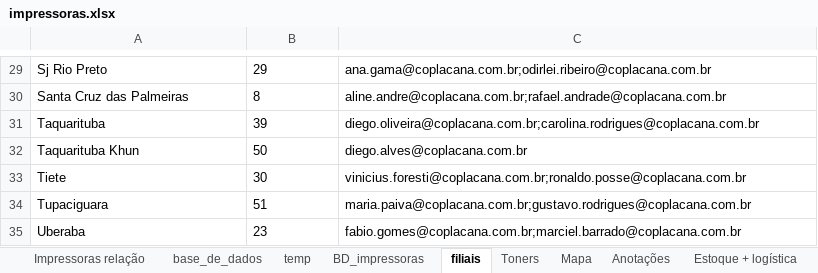
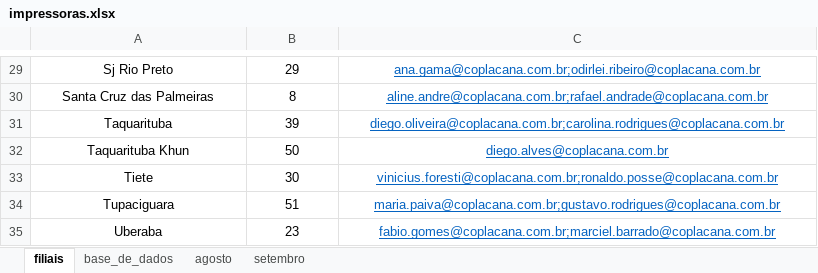
Before and after one commit to GabsGB/projeto-monitoramento, an Excel workbook: temp/impressoras.xlsx, sheet filiais, drawn as a sheet; only a part is shown, gaps mark what is left out; values as stored, in another font and other column widths than the file's, no borders; table styles not drawn; the diff covers the shown part only; the diff names each change by its address in the sheet, - before the commit and + after, or states it on an @@ line.

```diff
--- a/temp/impressoras.xlsx (sheet filiais)
+++ b/temp/impressoras.xlsx (sheet filiais)
-sheet tab: Impressoras relação
-sheet tab: temp
-sheet tab: BD_impressoras
-sheet tab: Toners
-sheet tab: Mapa
@@ sheet tab hidden: Anotações @@
@@ sheet tab hidden: Estoque + logística @@
+sheet tab: setembro
@@ sheet tab order changed: filiais | base_de_dados | agosto | setembro @@
-A29:C35 alignment: left
+A29:C35 alignment: center
@@ C29:C35 underline: off → on, text colour: black → #0563C1 @@
```
Also changed, not shown: 1 added row, 1 removed row, 1 edited cell and cell formats elsewhere in this sheet, sheet agosto, sheet base_de_dados, other sheet tabs, hidden cells, 7 other files.
